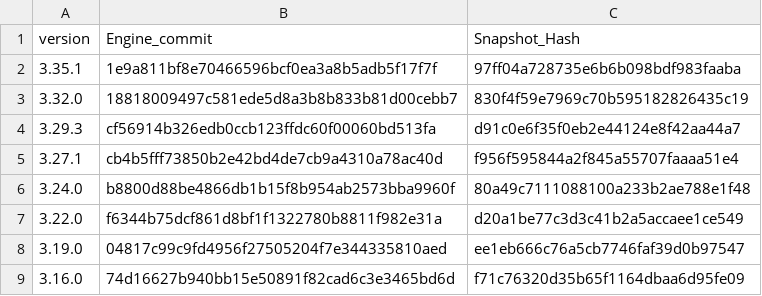
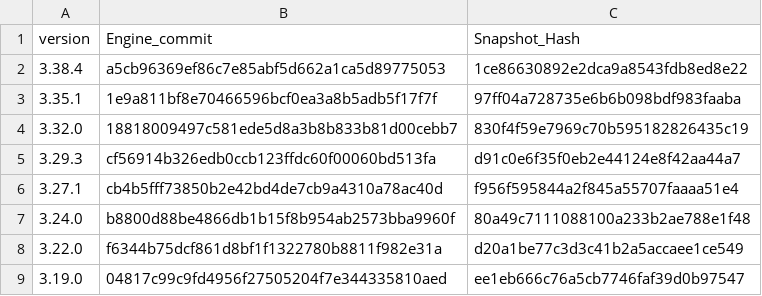
Before and after one commit to Impact-I/reFlutter, a CSV file: enginehash.csv, drawn as a sheet; only a part is shown; the shorter side is filled out with more unchanged rows; the diff names each change by its address in the sheet, - before the commit and + after, or states it on an @@ line.

```diff
--- a/enginehash.csv
+++ b/enginehash.csv
+row 2: 3.38.4 | a5cb96369ef86c7e85abf5d662a1ca5d89775053 | 1ce86630892e2dca9a8543fdb8ed8e22
```
Also changed, not shown: scripts/enginehash.tmp.csv, 3 other files.
